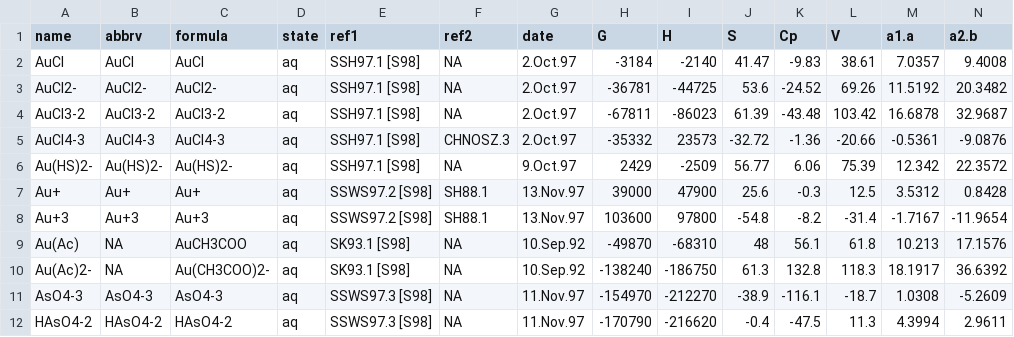
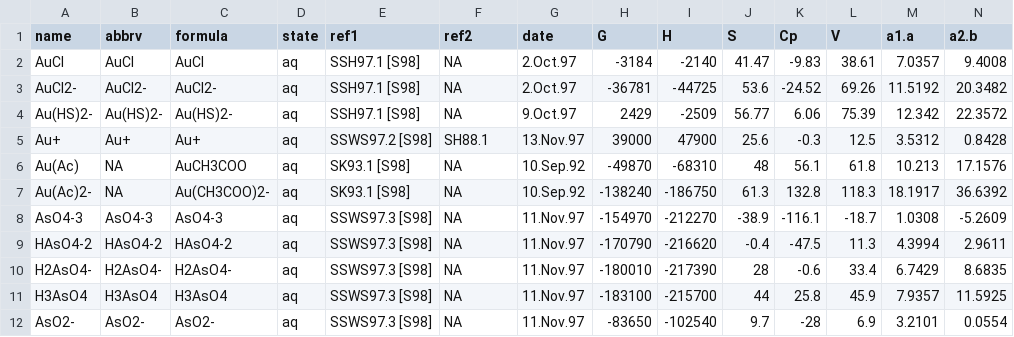
Before and after one commit to rforge/chnosz, a CSV file: pkg/CHNOSZ/inst/extdata/OBIGT/SLOP98.csv, drawn as a sheet; only a part is shown; the shorter side is filled out with more unchanged rows; rows hold the shown columns only; the diff names each change by its address in the sheet, - before the commit and + after, or states it on an @@ line.

```diff
--- a/pkg/CHNOSZ/inst/extdata/OBIGT/SLOP98.csv
+++ b/pkg/CHNOSZ/inst/extdata/OBIGT/SLOP98.csv
-row 4: AuCl3-2 | AuCl3-2 | AuCl3-2 | aq | SSH97.1 [S98] | NA | 2.Oct.97 | -67811 | -86023 | 61.39 | -43.48 | 103.42 | 16.6878 | 32.9687
-row 5: AuCl4-3 | AuCl4-3 | AuCl4-3 | aq | SSH97.1 [S98] | CHNOSZ.3 | 2.Oct.97 | -35332 | 23573 | -32.72 | -1.36 | -20.66 | -0.5361 | -9.0876
-row 8: Au+3 | Au+3 | Au+3 | aq | SSWS97.2 [S98] | SH88.1 | 13.Nov.97 | 103600 | 97800 | -54.8 | -8.2 | -31.4 | -1.7167 | -11.9654
```
Also changed, not shown: pkg/CHNOSZ/inst/extdata/OBIGT/AkDi.csv, pkg/CHNOSZ/inst/extdata/OBIGT/refs.csv, 6 other files.
